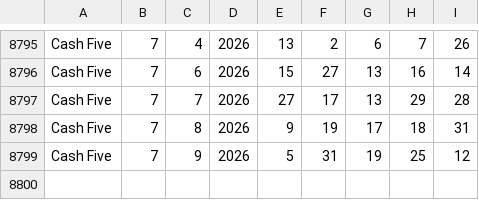
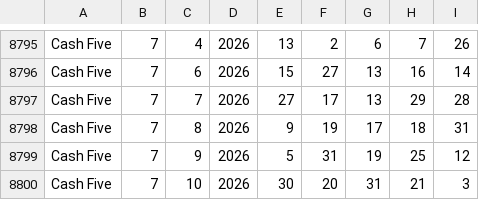
Before and after one commit to timetomoto/lotto, a CSV file: data/cash_five.csv, drawn as a sheet; only a part is shown, gaps mark what is left out; the diff names each change by its address in the sheet, - before the commit and + after, or states it on an @@ line.

```diff
--- a/data/cash_five.csv
+++ b/data/cash_five.csv
+row 8800: Cash Five | 7 | 10 | 2026 | 30 | 20 | 31 | 21 | 3
```
Also changed, not shown: data/all_or_nothing_evening.csv, data/all_or_nothing_night.csv, 5 other files.
